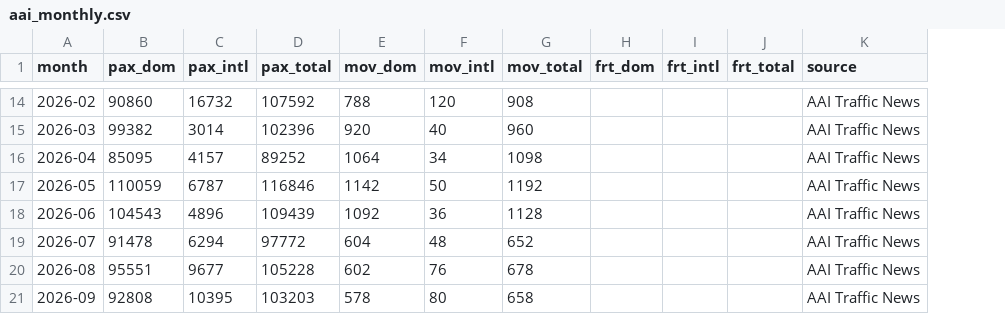
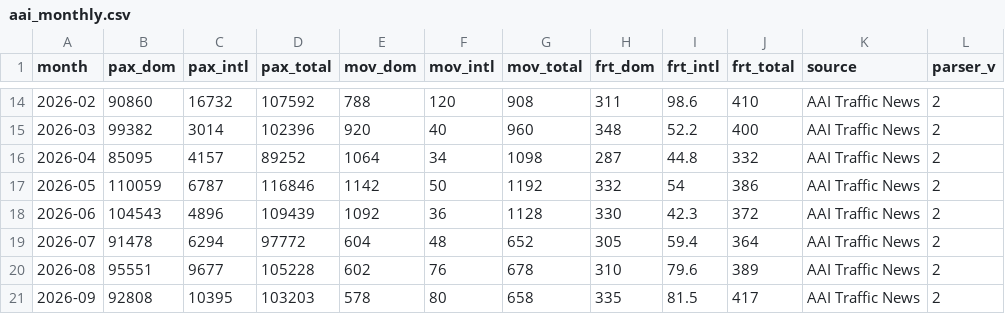
Before and after one commit to jarunprasath/madurai-airport-tracker, a CSV file: data/aai_monthly.csv, drawn as a sheet; only a part is shown, gaps mark what is left out; the diff covers the shown part only; the diff names each change by its address in the sheet, - before the commit and + after, or states it on an @@ line.

```diff
--- a/data/aai_monthly.csv
+++ b/data/aai_monthly.csv
+column L (parser_v), rows 14-21: all 2
-H14 (frt_dom): (empty)
+H14 (frt_dom): 311
-I14 (frt_intl): (empty)
+I14 (frt_intl): 98.6
-J14 (frt_total): (empty)
+J14 (frt_total): 410
-H15 (frt_dom): (empty)
+H15 (frt_dom): 348
-I15 (frt_intl): (empty)
+I15 (frt_intl): 52.2
-J15 (frt_total): (empty)
+J15 (frt_total): 400
-H16 (frt_dom): (empty)
+H16 (frt_dom): 287
-I16 (frt_intl): (empty)
+I16 (frt_intl): 44.8
-J16 (frt_total): (empty)
+J16 (frt_total): 332
-H17 (frt_dom): (empty)
+H17 (frt_dom): 332
-I17 (frt_intl): (empty)
+I17 (frt_intl): 54
-J17 (frt_total): (empty)
+J17 (frt_total): 386
-H18 (frt_dom): (empty)
+H18 (frt_dom): 330
-I18 (frt_intl): (empty)
+I18 (frt_intl): 42.3
-J18 (frt_total): (empty)
+J18 (frt_total): 372
-H19 (frt_dom): (empty)
+H19 (frt_dom): 305
-I19 (frt_intl): (empty)
+I19 (frt_intl): 59.4
-J19 (frt_total): (empty)
+J19 (frt_total): 364
-H20 (frt_dom): (empty)
+H20 (frt_dom): 310
-I20 (frt_intl): (empty)
+I20 (frt_intl): 79.6
-J20 (frt_total): (empty)
+J20 (frt_total): 389
-H21 (frt_dom): (empty)
+H21 (frt_dom): 335
-I21 (frt_intl): (empty)
+I21 (frt_intl): 81.5
-J21 (frt_total): (empty)
+J21 (frt_total): 417
```
Also changed, not shown: 30 edited cells elsewhere in this file, data/aai_fetch_log.csv.
